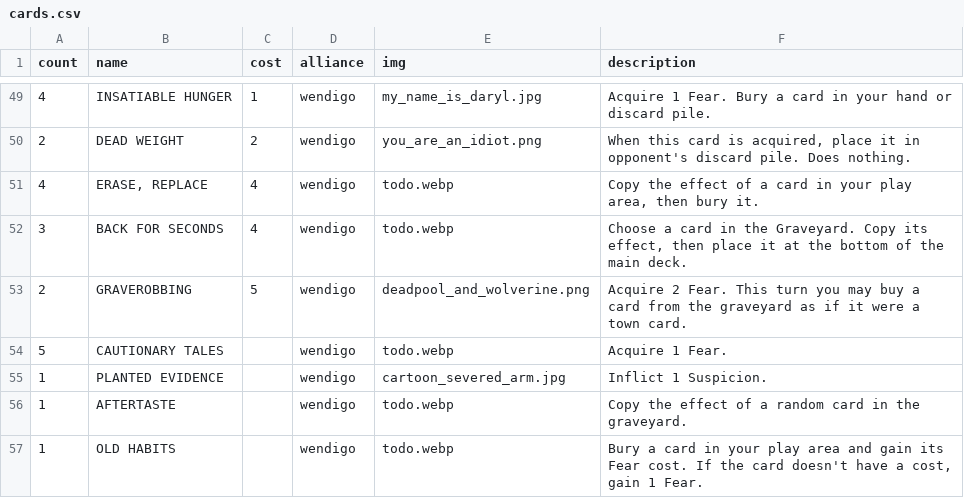
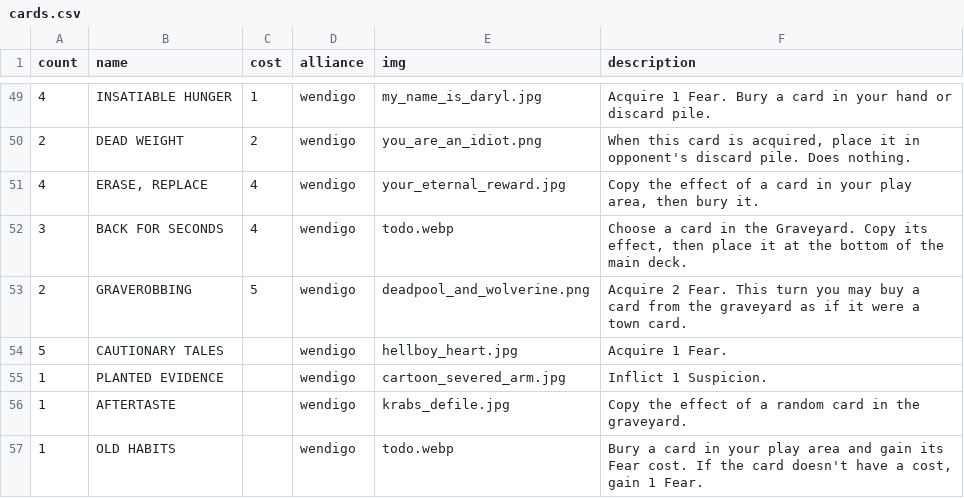
Before and after one commit to optimisticlucio/skulk, a CSV file: csv/cards.csv, drawn as a sheet; only a part is shown, gaps mark what is left out; the diff covers the shown part only.

```diff
--- a/csv/cards.csv
+++ b/csv/cards.csv
@@ -50,8 +50,8 @@ count,name,cost,alliance,img,description
 2,DEAD WEIGHT,2,wendigo,you_are_an_idiot.png,"When this card is acquired, place it in opponent's discard pile. Does nothing."
-4,"ERASE, REPLACE",4,wendigo,todo.webp,"Copy the effect of a card in your play area, then bury it."
+4,"ERASE, REPLACE",4,wendigo,your_eternal_reward.jpg,"Copy the effect of a card in your play area, then bury it."
 3,BACK FOR SECONDS,4,wendigo,todo.webp,"Choose a card in the Graveyard. Copy its effect, then place it at the bottom of the main deck."
 2,GRAVEROBBING,5,wendigo,deadpool_and_wolverine.png,Acquire 2 Fear. This turn you may buy a card from the graveyard as if it were a town card.
-5,CAUTIONARY TALES,,wendigo,todo.webp,Acquire 1 Fear.
+5,CAUTIONARY TALES,,wendigo,hellboy_heart.jpg,Acquire 1 Fear.
 1,PLANTED EVIDENCE,,wendigo,cartoon_severed_arm.jpg,Inflict 1 Suspicion.
-1,AFTERTASTE,,wendigo,todo.webp,Copy the effect of a random card in the graveyard.
+1,AFTERTASTE,,wendigo,krabs_defile.jpg,Copy the effect of a random card in the graveyard.
 1,OLD HABITS,,wendigo,todo.webp,"Bury a card in your play area and gain its Fear cost. If the card doesn't have a cost, gain 1 Fear."
```
Also changed, not shown: 7 edited cells elsewhere in this file, 10 other files.
